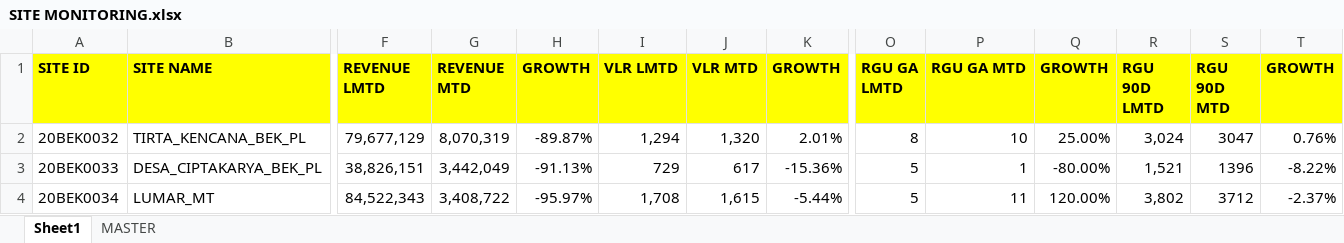
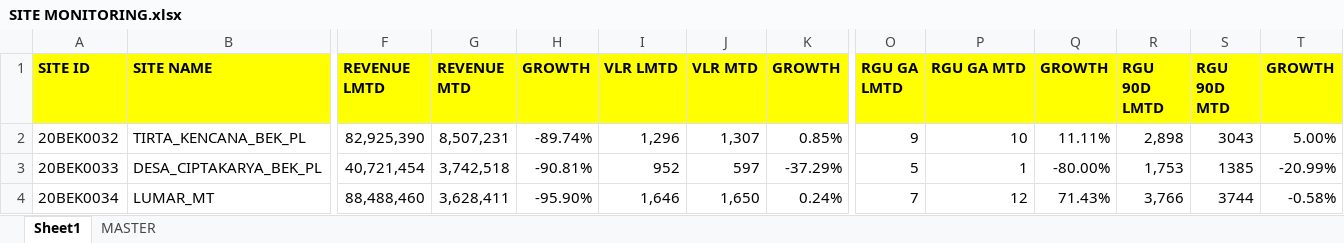
Before and after one commit to heryirwansyah05-cpu/Dashboard_Bengkayang, an Excel workbook: SITE MONITORING.xlsx, sheet Sheet1, drawn as a sheet; only a part is shown, gaps mark what is left out; values as stored, in another font and other column widths than the file's, no borders; conditional formats not drawn; the diff covers the shown part only; the diff names each change by its address in the sheet, - before the commit and + after, or states it on an @@ line.

```diff
--- a/SITE MONITORING.xlsx (sheet Sheet1)
+++ b/SITE MONITORING.xlsx (sheet Sheet1)
-F2 (REVENUE LMTD): 79,677,129
+F2 (REVENUE LMTD): 82,925,390
-G2 (REVENUE MTD): 8,070,319
+G2 (REVENUE MTD): 8,507,231
-H2 (GROWTH): -89.87%
+H2 (GROWTH): -89.74%
-I2 (VLR LMTD): 1,294
+I2 (VLR LMTD): 1,296
-J2 (VLR MTD): 1,320
+J2 (VLR MTD): 1,307
-K2 (GROWTH): 2.01%
+K2 (GROWTH): 0.85%
-O2 (RGU GA LMTD): 8
+O2 (RGU GA LMTD): 9
-Q2 (GROWTH): 25.00%
+Q2 (GROWTH): 11.11%
-R2 (RGU 90D LMTD): 3,024
+R2 (RGU 90D LMTD): 2,898
-S2 (RGU 90D MTD): 3047
+S2 (RGU 90D MTD): 3043
-T2 (GROWTH): 0.76%
+T2 (GROWTH): 5.00%
-F3 (REVENUE LMTD): 38,826,151
+F3 (REVENUE LMTD): 40,721,454
-G3 (REVENUE MTD): 3,442,049
+G3 (REVENUE MTD): 3,742,518
-H3 (GROWTH): -91.13%
+H3 (GROWTH): -90.81%
-I3 (VLR LMTD): 729
+I3 (VLR LMTD): 952
-J3 (VLR MTD): 617
+J3 (VLR MTD): 597
-K3 (GROWTH): -15.36%
+K3 (GROWTH): -37.29%
-R3 (RGU 90D LMTD): 1,521
+R3 (RGU 90D LMTD): 1,753
-S3 (RGU 90D MTD): 1396
+S3 (RGU 90D MTD): 1385
-T3 (GROWTH): -8.22%
+T3 (GROWTH): -20.99%
-F4 (REVENUE LMTD): 84,522,343
+F4 (REVENUE LMTD): 88,488,460
-G4 (REVENUE MTD): 3,408,722
+G4 (REVENUE MTD): 3,628,411
-H4 (GROWTH): -95.97%
+H4 (GROWTH): -95.90%
-I4 (VLR LMTD): 1,708
+I4 (VLR LMTD): 1,646
-J4 (VLR MTD): 1,615
+J4 (VLR MTD): 1,650
-K4 (GROWTH): -5.44%
+K4 (GROWTH): 0.24%
-O4 (RGU GA LMTD): 5
+O4 (RGU GA LMTD): 7
-P4 (RGU GA MTD): 11
+P4 (RGU GA MTD): 12
-Q4 (GROWTH): 120.00%
+Q4 (GROWTH): 71.43%
-R4 (RGU 90D LMTD): 3,802
+R4 (RGU 90D LMTD): 3,766
-S4 (RGU 90D MTD): 3712
+S4 (RGU 90D MTD): 3744
-T4 (GROWTH): -2.37%
+T4 (GROWTH): -0.58%
```
Also changed, not shown: 428 edited cells elsewhere in this sheet, sheet MASTER, GAP DAILY KPI DSE.xlsx, TARGET RSE.xlsx, 2 other files.
